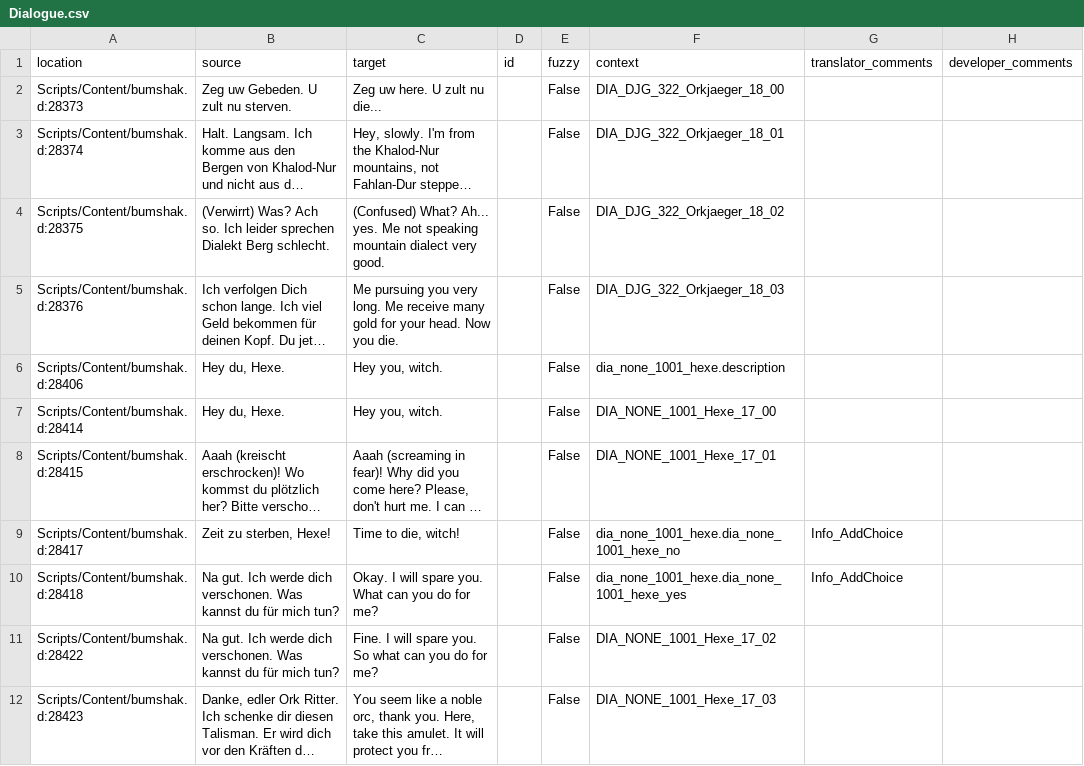
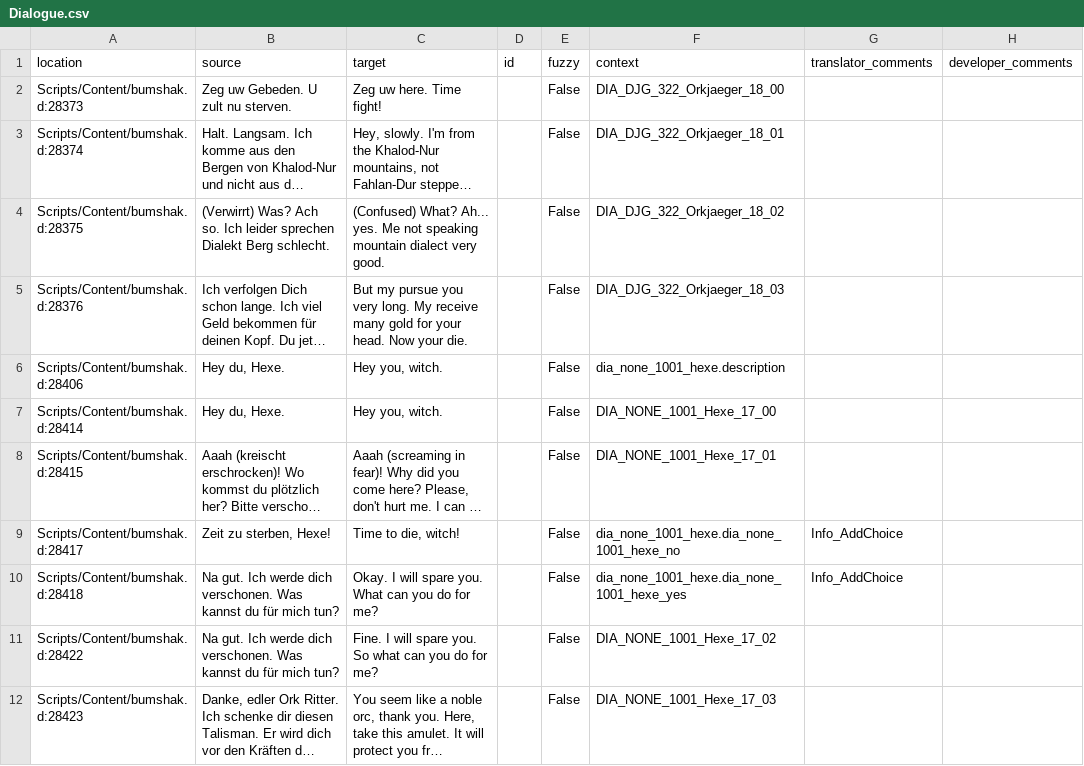
Before and after one commit to auronen/Bumshak, a CSV file: .translations/en/Dialogue.csv, drawn as a sheet; only a part is shown; long unchanged cells end in …; the diff names each change by its address in the sheet, - before the commit and + after, or states it on an @@ line.

Commit message:
Translated using Weblate (English)
Currently translated at 100.0% (325 of 325 strings)

Translation: Bumshak/Dialogue
Translate-URL: http://weblate.cokoliv.eu/projects/bumshak/dialogue/en/

```diff
--- a/.translations/en/Dialogue.csv
+++ b/.translations/en/Dialogue.csv
-C2 (target): Zeg uw here. U zult nu die...
+C2 (target): Zeg uw here. Time fight!
-C5 (target): Me pursuing you very long. Me receive many gold for your head. Now you die.
+C5 (target): But my pursue you very long. My receive many gold for your head. Now your die.
```
